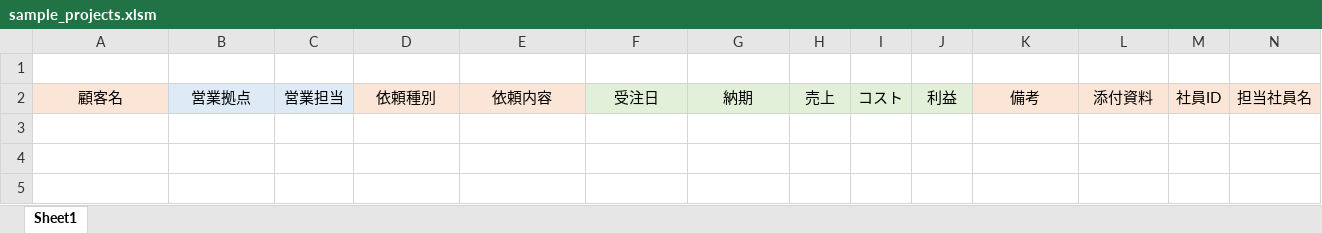
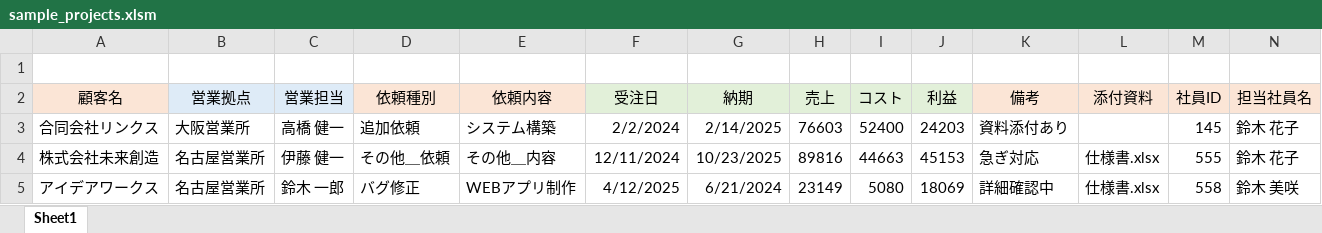
Before and after one commit to d-magaki/app-42189-original, an Excel workbook: public/sample_projects.xlsm, sheet Sheet1, drawn as a sheet; only a part is shown; values as stored, in another font and other column widths than the file's, no borders; charts and pictures not drawn; rows hold the shown columns only; the diff names each change by its address in the sheet, - before the commit and + after, or states it on an @@ line.

```diff
--- a/public/sample_projects.xlsm (sheet Sheet1)
+++ b/public/sample_projects.xlsm (sheet Sheet1)
+row 3: 合同会社リンクス | 大阪営業所 | 高橋 健一 | 追加依頼 | システム構築 | 2/2/2024 | 2/14/2025 | 76603 | 52400 | 24203 | 資料添付あり |  | 145 | 鈴木 花子
+row 4: 株式会社未来創造 | 名古屋営業所 | 伊藤 健一 | その他＿依頼 | その他＿内容 | 12/11/2024 | 10/23/2025 | 89816 | 44663 | 45153 | 急ぎ対応 | 仕様書.xlsx | 555 | 鈴木 花子
+row 5: アイデアワークス | 名古屋営業所 | 鈴木 一郎 | バグ修正 | WEBアプリ制作 | 4/12/2025 | 6/21/2024 | 23149 | 5080 | 18069 | 詳細確認中 | 仕様書.xlsx | 558 | 鈴木 美咲
```
Also changed, not shown: 1 other file.
